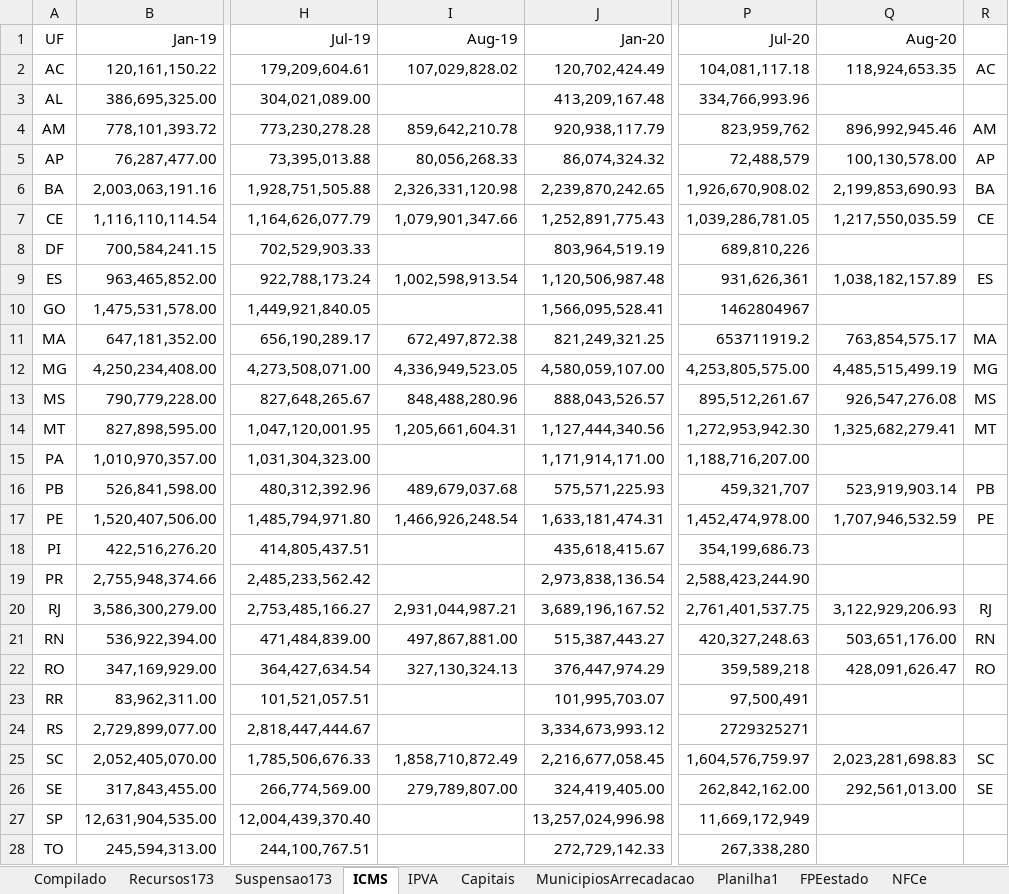
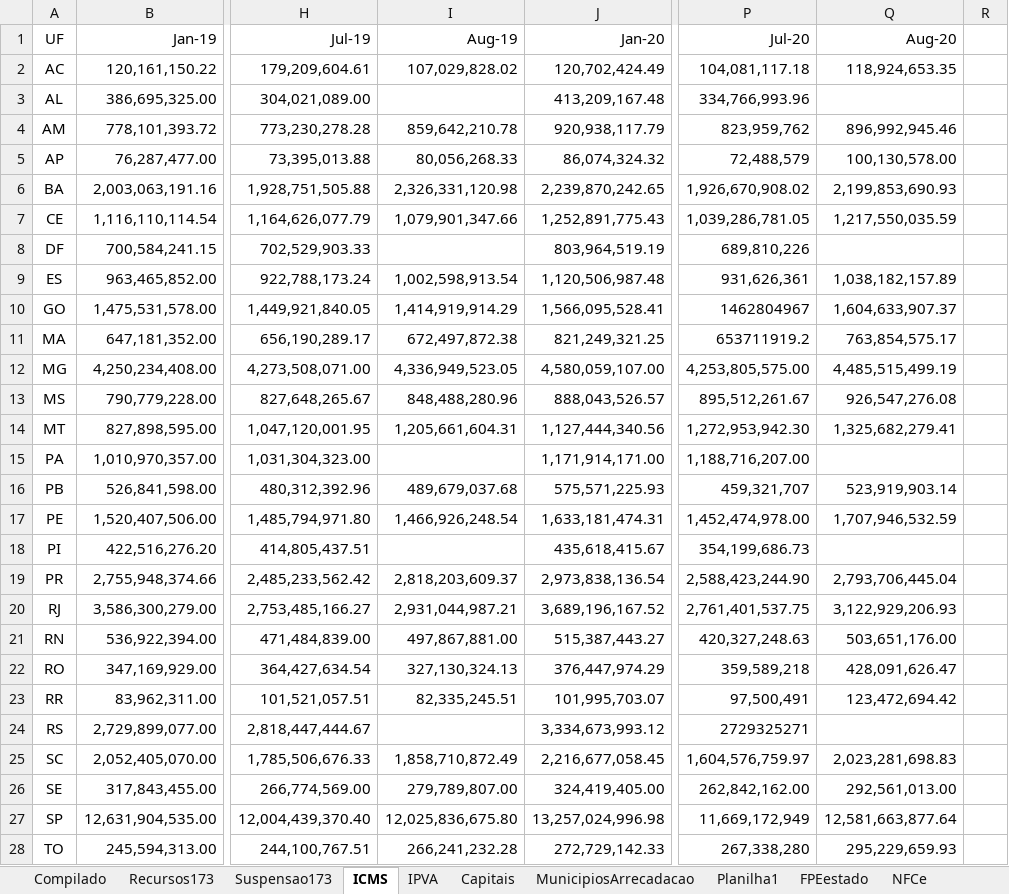
Before and after one commit to frsegundo/monitora-suporte-federativo, an Excel workbook: dadosTeste.xlsx, sheet ICMS, drawn as a sheet; only a part is shown, gaps mark what is left out; values as stored, in another font and other column widths than the file's, no borders; the diff covers the shown part only; the diff names each change by its address in the sheet, - before the commit and + after, or states it on an @@ line.

```diff
--- a/dadosTeste.xlsx (sheet ICMS)
+++ b/dadosTeste.xlsx (sheet ICMS)
-R2: AC
+R2: (empty)
-R4: AM
+R4: (empty)
-R5: AP
+R5: (empty)
-R6: BA
+R6: (empty)
-R7: CE
+R7: (empty)
-R9: ES
+R9: (empty)
-I10 (Aug-19): (empty)
+I10 (Aug-19): 1,414,919,914.29
-Q10 (Aug-20): (empty)
+Q10 (Aug-20): 1,604,633,907.37
-R11: MA
+R11: (empty)
-R12: MG
+R12: (empty)
-R13: MS
+R13: (empty)
-R14: MT
+R14: (empty)
-R16: PB
+R16: (empty)
-R17: PE
+R17: (empty)
-I19 (Aug-19): (empty)
+I19 (Aug-19): 2,818,203,609.37
-Q19 (Aug-20): (empty)
+Q19 (Aug-20): 2,793,706,445.04
-R20: RJ
+R20: (empty)
-R21: RN
+R21: (empty)
-R22: RO
+R22: (empty)
-I23 (Aug-19): (empty)
+I23 (Aug-19): 82,335,245.51
-Q23 (Aug-20): (empty)
+Q23 (Aug-20): 123,472,694.42
-R25: SC
+R25: (empty)
-R26: SE
+R26: (empty)
-I27 (Aug-19): (empty)
+I27 (Aug-19): 12,025,836,675.80
-Q27 (Aug-20): (empty)
+Q27 (Aug-20): 12,581,663,877.64
-I28 (Aug-19): (empty)
+I28 (Aug-19): 266,241,232.28
-Q28 (Aug-20): (empty)
+Q28 (Aug-20): 295,229,659.93
```
Also changed, not shown: 2 edited cells elsewhere in this sheet, sheet Planilha1, sheet IPVA, sheet Compilado, formulas that keep their value.
